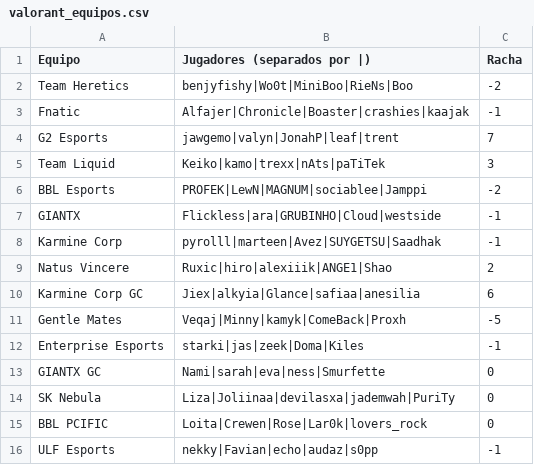
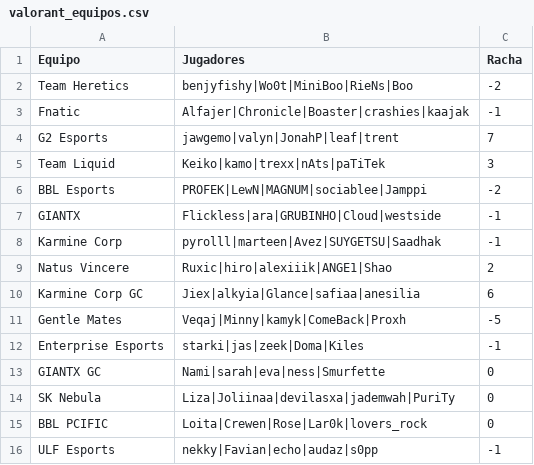
Before and after one commit to Alvaro1909/TFG-Valorant-, a CSV file: Database data/valorant_equipos.csv, drawn as a sheet.

```diff
--- a/Database data/valorant_equipos.csv
+++ b/Database data/valorant_equipos.csv
@@ -1,2 +1,2 @@
-Equipo,Jugadores (separados por |),Racha
+Equipo,Jugadores,Racha
 Team Heretics,benjyfishy|Wo0t|MiniBoo|RieNs|Boo,-2
```
Also changed, not shown: Database data/valorant_agentes_roles.csv, 13 other files.
